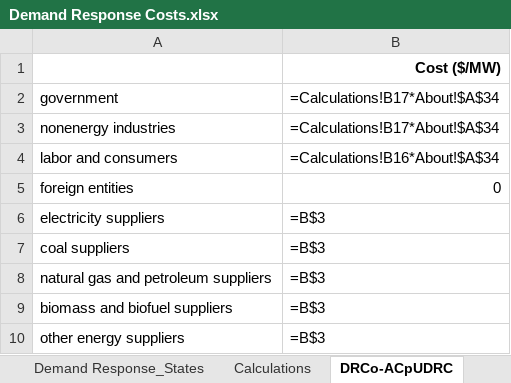
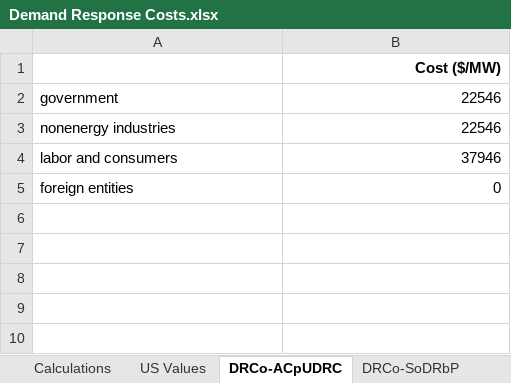
Before and after one commit to EnergyInnovation/eps-pennsylvania, an Excel workbook: InputData/elec/DRCo/Demand Response Costs.xlsx, sheet DRCo-ACpUDRC, drawn as a sheet; values as stored, in another font and other column widths than the file's, no borders; formulas without a stored value are shown as written; the diff names each change by its address in the sheet, - before the commit and + after, or states it on an @@ line.

```diff
--- a/InputData/elec/DRCo/Demand Response Costs.xlsx (sheet DRCo-ACpUDRC)
+++ b/InputData/elec/DRCo/Demand Response Costs.xlsx (sheet DRCo-ACpUDRC)
+sheet tab: US Values
-B2:B3: =Calculations!B17*About!$A$34
+B2:B3: 22546
-B4: =Calculations!B16*About!$A$34
+B4: 37946
-row 6: electricity suppliers | =B$3
-row 7: coal suppliers | =B$3
-row 8: natural gas and petroleum suppliers | =B$3
-row 9: biomass and biofuel suppliers | =B$3
-row 10: other energy suppliers | =B$3
```
Also changed, not shown: sheet Demand Response_States, sheet Calculations, sheet DRCo-SoDRbP, sheet About, InputData/elec/ARpUIiRC/Ann Ret per Unit Inc in Relative Cost.xlsx, InputData/elec/RQSD/RPS Qualifying Source Definitions.xlsx, 10 other files.
